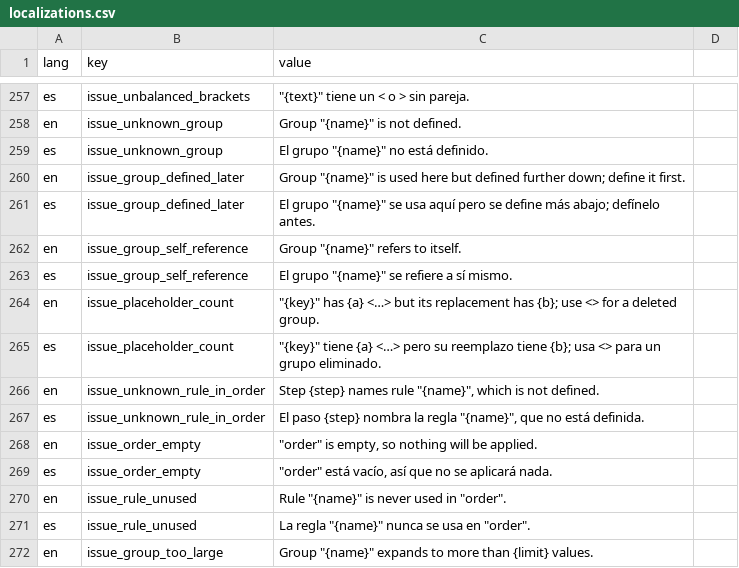
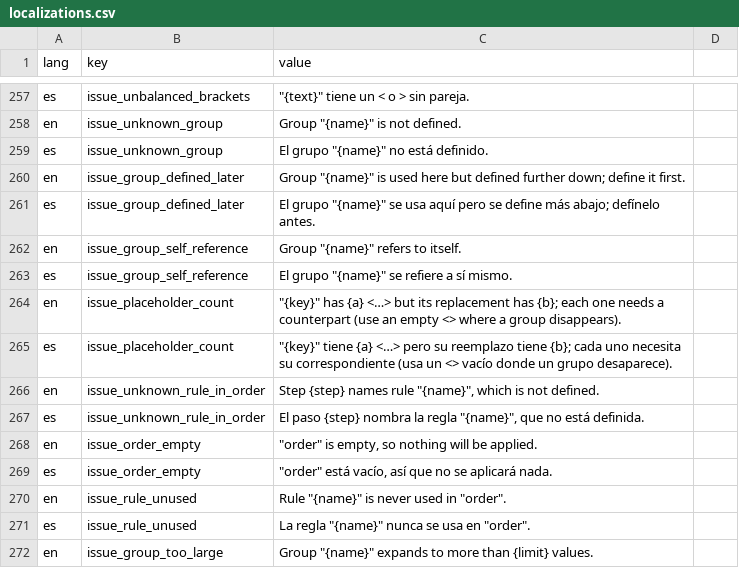
Before and after one commit to dirdam/letra, a CSV file: data/localizations.csv, drawn as a sheet; only a part is shown, gaps mark what is left out.

Commit message:
Editor: problems show as alert symbols next to the line numbers (tooltip on hover or tap); every <…> needs a counterpart on the other side or the validator warns

```diff
--- a/data/localizations.csv
+++ b/data/localizations.csv
@@ -295,4 +295,4 @@ en,issue_group_self_reference,"Group ""{name}"" refers to itself."
 es,issue_group_self_reference,"El grupo ""{name}"" se refiere a sí mismo."
-en,issue_placeholder_count,"""{key}"" has {a} <…> but its replacement has {b}; use <> for a deleted group."
-es,issue_placeholder_count,"""{key}"" tiene {a} <…> pero su reemplazo tiene {b}; usa <> para un grupo eliminado."
+en,issue_placeholder_count,"""{key}"" has {a} <…> but its replacement has {b}; each one needs a counterpart (use an empty <> where a group disappears)."
+es,issue_placeholder_count,"""{key}"" tiene {a} <…> pero su reemplazo tiene {b}; cada uno necesita su correspondiente (usa un <> vacío donde un grupo desaparece)."
 en,issue_unknown_rule_in_order,"Step {step} names rule ""{name}"", which is not defined."
```
Also changed, not shown: 6 other files.
